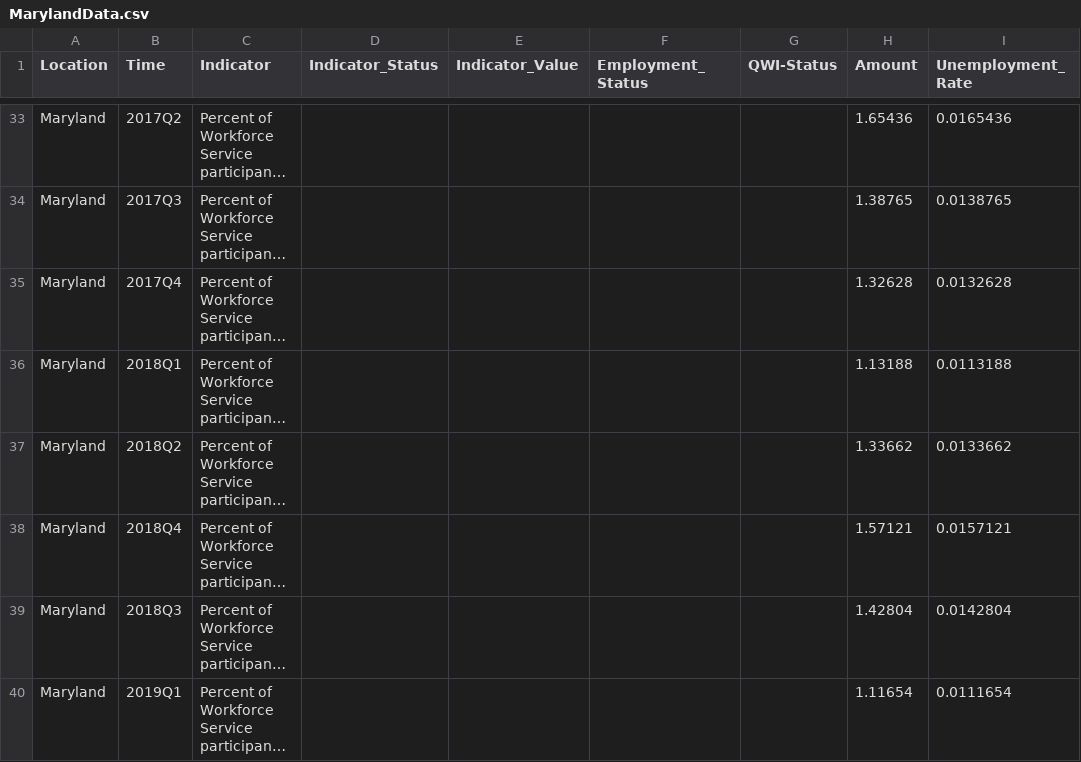
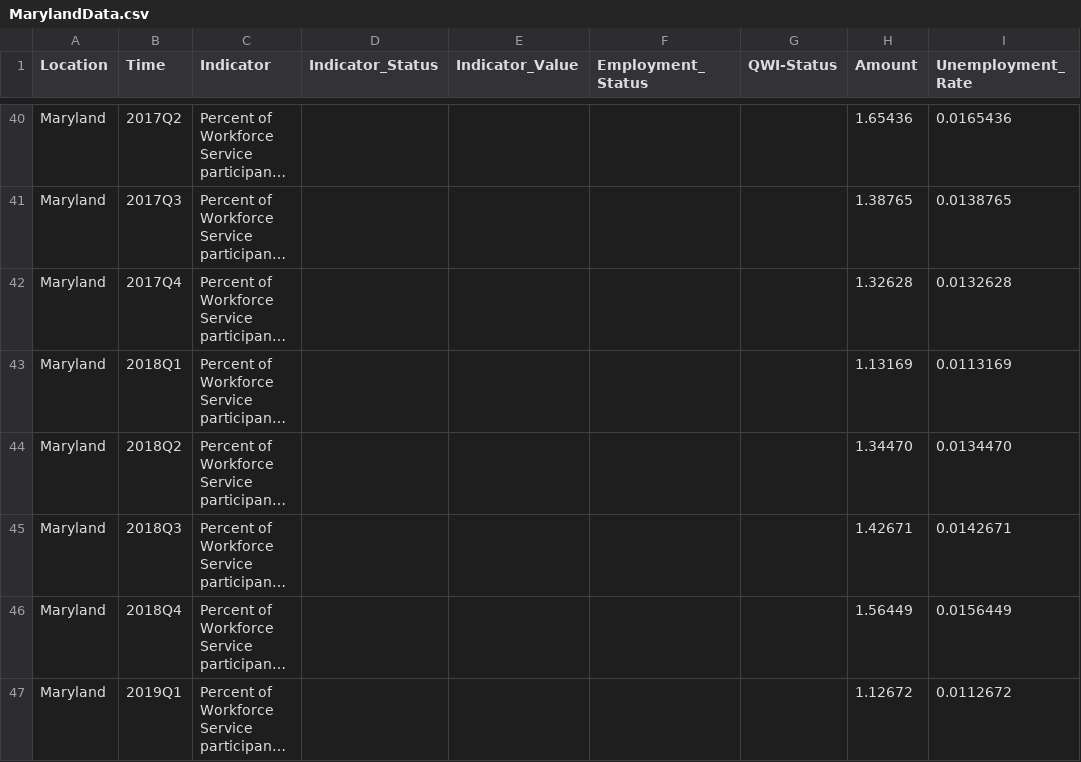
Before and after one commit to jsiplin/DOL-3, a CSV file: src/data/MarylandData.csv, drawn as a sheet; only a part is shown, gaps mark what is left out; long unchanged cells end in …; addresses are those after the commit; the diff covers the shown part only; the diff names each change by its address in the sheet, - before the commit and + after, or states it on an @@ line.

```diff
--- a/src/data/MarylandData.csv
+++ b/src/data/MarylandData.csv
-H43 (Amount): 1.13188
+H43 (Amount): 1.13169
-I43 (Unemployment_Rate): 0.0113188
+I43 (Unemployment_Rate): 0.0113169
-H44 (Amount): 1.33662
+H44 (Amount): 1.34470
-I44 (Unemployment_Rate): 0.0133662
+I44 (Unemployment_Rate): 0.0134470
-B45 (Time): 2018Q4
+B45 (Time): 2018Q3
-H45 (Amount): 1.57121
+H45 (Amount): 1.42671
-I45 (Unemployment_Rate): 0.0157121
+I45 (Unemployment_Rate): 0.0142671
-B46 (Time): 2018Q3
+B46 (Time): 2018Q4
-H46 (Amount): 1.42804
+H46 (Amount): 1.56449
-I46 (Unemployment_Rate): 0.0142804
+I46 (Unemployment_Rate): 0.0156449
-H47 (Amount): 1.11654
+H47 (Amount): 1.12672
-I47 (Unemployment_Rate): 0.0111654
+I47 (Unemployment_Rate): 0.0112672
```
Also changed, not shown: 11 added rows and 5 edited cells elsewhere in this file, 25 other files.
